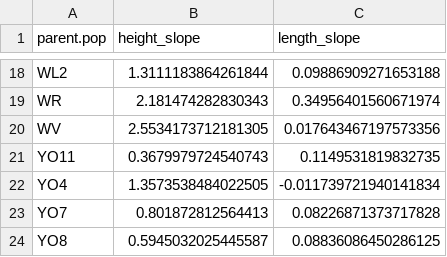
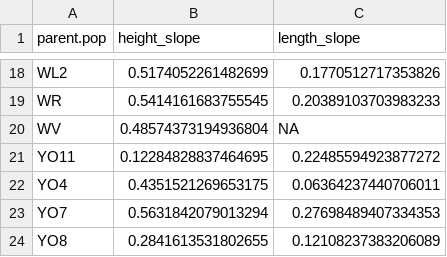
Before and after one commit to IntBio-UCD/parent_pops_common-gardens, a CSV file: output/TwoMonths_Size_Slopes.csv, drawn as a sheet; only a part is shown, gaps mark what is left out; the diff covers the shown part only; the diff names each change by its address in the sheet, - before the commit and + after, or states it on an @@ line.

Commit message:
Log transformed height and center and scaled length (grouped by pop) for reaction norm models.

```diff
--- a/output/TwoMonths_Size_Slopes.csv
+++ b/output/TwoMonths_Size_Slopes.csv
-B18 (height_slope): 1.3111183864261844
+B18 (height_slope): 0.5174052261482699
-C18 (length_slope): 0.09886909271653188
+C18 (length_slope): 0.1770512717353826
-B19 (height_slope): 2.181474282830343
+B19 (height_slope): 0.5414161683755545
-C19 (length_slope): 0.34956401560671974
+C19 (length_slope): 0.20389103703983233
-B20 (height_slope): 2.5534173712181305
+B20 (height_slope): 0.48574373194936804
-C20 (length_slope): 0.017643467197573356
+C20 (length_slope): NA
-B21 (height_slope): 0.3679979724540743
+B21 (height_slope): 0.12284828837464695
-C21 (length_slope): 0.1149531819832735
+C21 (length_slope): 0.22485594923877272
-B22 (height_slope): 1.3573538484022505
+B22 (height_slope): 0.4351521269653175
-C22 (length_slope): -0.011739721940141834
+C22 (length_slope): 0.06364237440706011
-B23 (height_slope): 0.801872812564413
+B23 (height_slope): 0.5631842079013294
-C23 (length_slope): 0.08226871373717828
+C23 (length_slope): 0.27698489407334353
-B24 (height_slope): 0.5945032025445587
+B24 (height_slope): 0.2841613531802655
-C24 (length_slope): 0.08836086450286125
+C24 (length_slope): 0.12108237383206089
```
Also changed, not shown: 32 edited cells elsewhere in this file, 6 other files.
